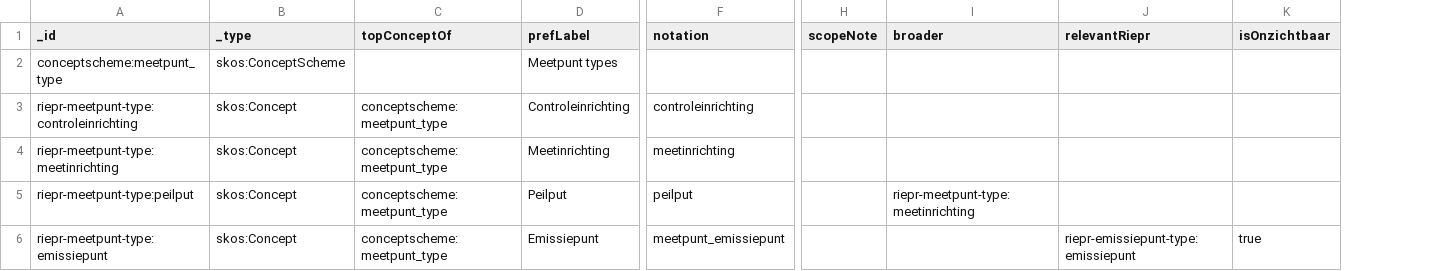
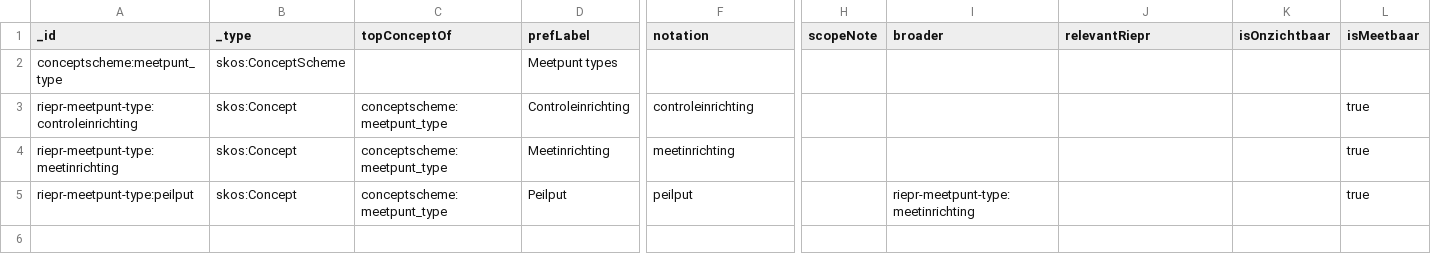
Before and after one commit to milieuinfo/codelijst-rie-iepr, a CSV file: src/source/meetpunt_type.csv, drawn as a sheet; only a part is shown, gaps mark what is left out; removed rows and columns are numbered as before the commit, all else as after; rows hold the shown columns only; the diff names each change by its address in the sheet, - before the commit and + after, or states it on an @@ line.

```diff
--- a/src/source/meetpunt_type.csv
+++ b/src/source/meetpunt_type.csv
+column L (isMeetbaar), rows 3-5: all true
-row 6: riepr-meetpunt-type:emissiepunt | skos:Concept | conceptscheme:meetpunt_type | Emissiepunt | meetpunt_emissiepunt |  |  | riepr-emissiepunt-type:emissiepunt | true
```
Also changed, not shown: src/source/emissiepunt_type.csv, src/source/filter_type.csv, 20 other files.
